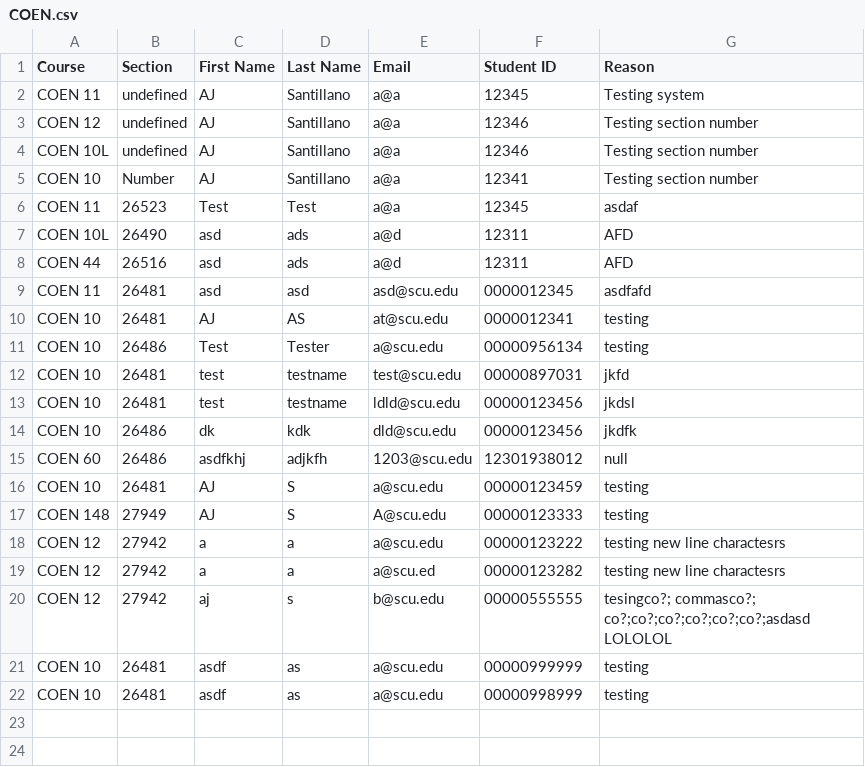
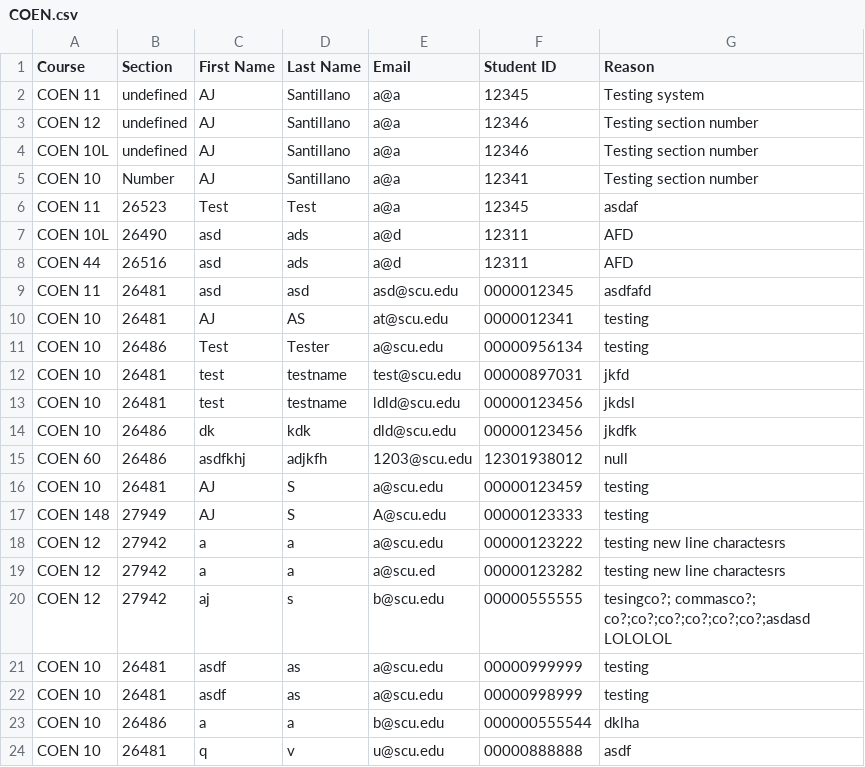
Before and after one commit to ajts/scu-waitlist, a CSV file: core/storage/waitlists/COEN.csv, drawn as a sheet; the diff names each change by its address in the sheet, - before the commit and + after, or states it on an @@ line.

```diff
--- a/core/storage/waitlists/COEN.csv
+++ b/core/storage/waitlists/COEN.csv
+row 23: COEN 10 | 26486 | a | a | b@scu.edu | 000000555544 | dklha
+row 24: COEN 10 | 26481 | q | v | u@scu.edu | 00000888888 | asdf
```
Also changed, not shown: 3 other files.
